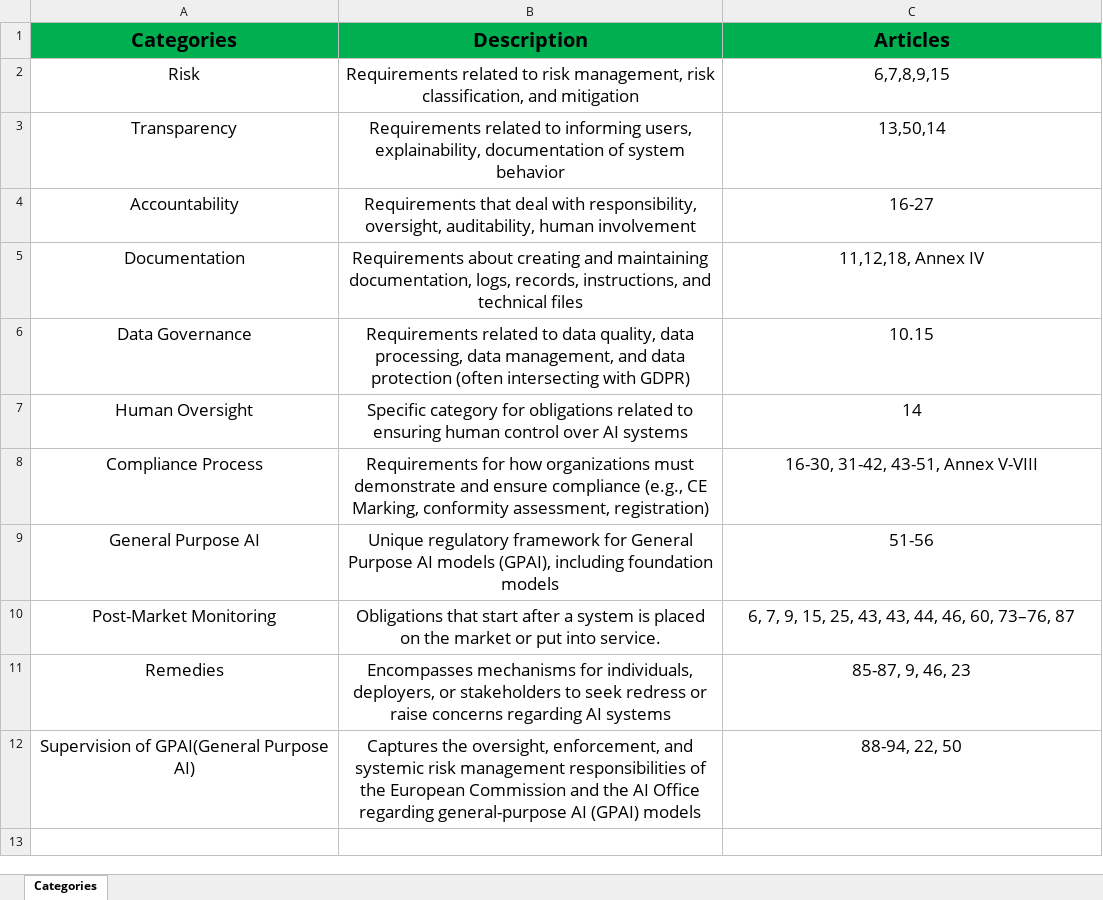
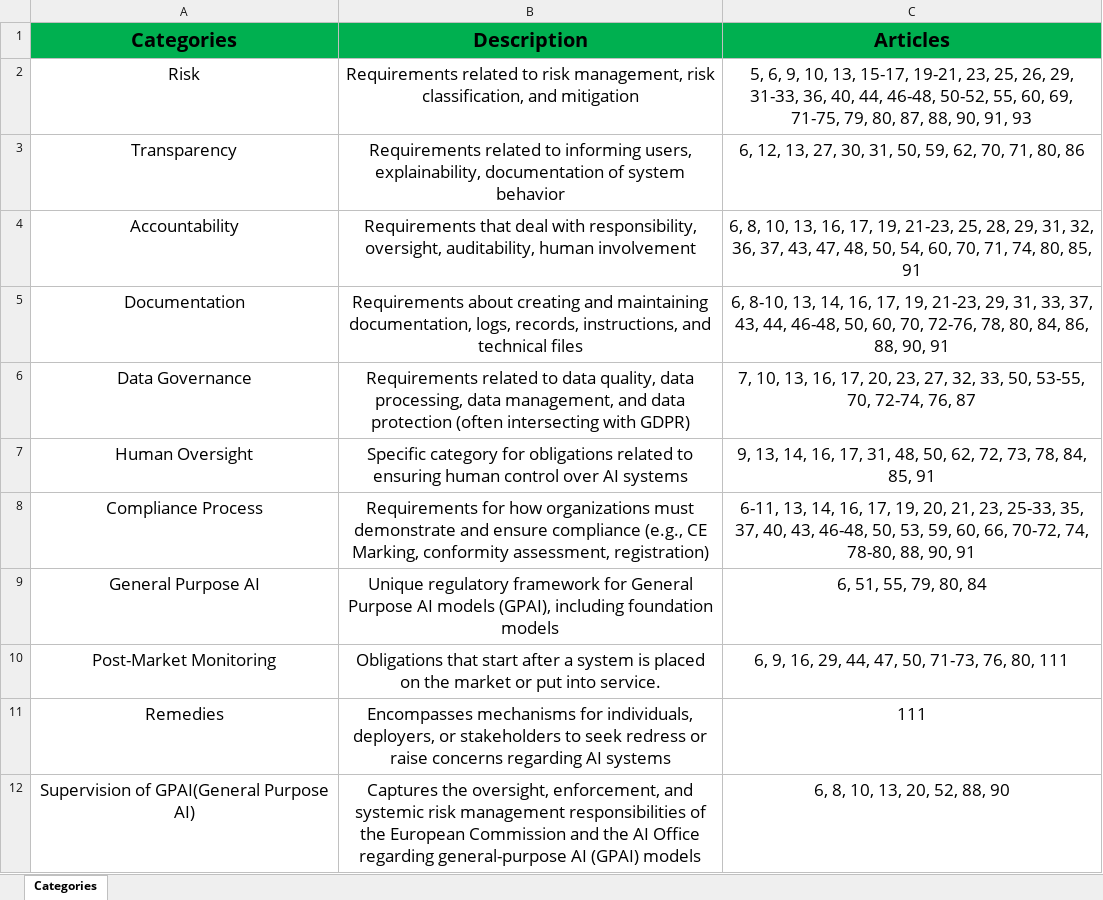
Before and after one commit to Christospsa/ai-act-ontology-compliance-framework, an Excel workbook: mapping_table/Categories.xlsx, sheet Categories, drawn as a sheet; values as stored, in another font and other column widths than the file's, no borders; the diff names each change by its address in the sheet, - before the commit and + after, or states it on an @@ line.

Commit message:
Add files via upload

```diff
--- a/mapping_table/Categories.xlsx (sheet Categories)
+++ b/mapping_table/Categories.xlsx (sheet Categories)
-C2 (Articles): 6,7,8,9,15
+C2 (Articles): 5, 6, 9, 10, 13, 15-17, 19-21, 23, 25, 26, 29, 31-33, 36, 40, 44, 46-48, 50-52, 55, 60, 69, 71-75, 79, 80, 87, 88, 90, 91, 93
-C3 (Articles): 13,50,14
+C3 (Articles): 6, 12, 13, 27, 30, 31, 50, 59, 62, 70, 71, 80, 86
-C4 (Articles): 16-27
+C4 (Articles): 6, 8, 10, 13, 16, 17, 19, 21-23, 25, 28, 29, 31, 32, 36, 37, 43, 47, 48, 50, 54, 60, 70, 71, 74, 80, 85, 91
-C5 (Articles): 11,12,18, Annex IV
+C5 (Articles): 6, 8-10, 13, 14, 16, 17, 19, 21-23, 29, 31, 33, 37, 43, 44, 46-48, 50, 60, 70, 72-76, 78, 80, 84, 86, 88, 90, 91
-C6 (Articles): 10.15
+C6 (Articles): 7, 10, 13, 16, 17, 20, 23, 27, 32, 33, 50, 53-55, 70, 72-74, 76, 87
-C7 (Articles): 14
+C7 (Articles): 9, 13, 14, 16, 17, 31, 48, 50, 62, 72, 73, 78, 84, 85, 91
-C8 (Articles): 16-30, 31-42, 43-51, Annex V-VIII
+C8 (Articles): 6-11, 13, 14, 16, 17, 19, 20, 21, 23, 25-33, 35, 37, 40, 43, 46-48, 50, 53, 59, 60, 66, 70-72, 74, 78-80, 88, 90, 91
-C9 (Articles): 51-56
+C9 (Articles): 6, 51, 55, 79, 80, 84
-C10 (Articles): 6, 7, 9, 15, 25, 43, 43, 44, 46, 60, 73–76, 87
+C10 (Articles): 6, 9, 16, 29, 44, 47, 50, 71-73, 76, 80, 111
-C11 (Articles): 85-87, 9, 46, 23
+C11 (Articles): 111
-C12 (Articles): 88-94, 22, 50
+C12 (Articles): 6, 8, 10, 13, 20, 52, 88, 90
```
